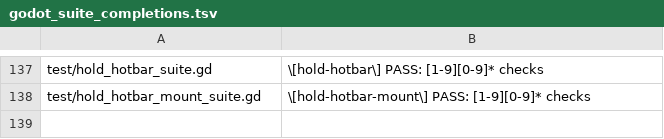
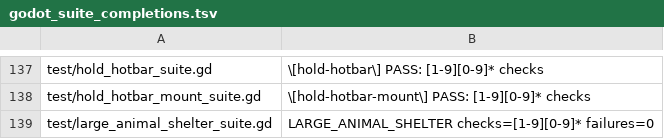
Before and after one commit to narutojzm1-dot/youjia, a TSV file: tools/lib/godot_suite_completions.tsv, drawn as a sheet; only a part is shown, gaps mark what is left out.

Commit message:
feat(#565): CODEX-LEAD horse and llama rain shelter and night rest

```diff
--- a/tools/lib/godot_suite_completions.tsv
+++ b/tools/lib/godot_suite_completions.tsv
@@ -138 +138,2 @@ test/hold_hotbar_suite.gd	\[hold-hotbar\] PASS: [1-9][0-9]* checks
 test/hold_hotbar_mount_suite.gd	\[hold-hotbar-mount\] PASS: [1-9][0-9]* checks
+test/large_animal_shelter_suite.gd	LARGE_ANIMAL_SHELTER checks=[1-9][0-9]* failures=0
```
Also changed, not shown: 32 other files.
